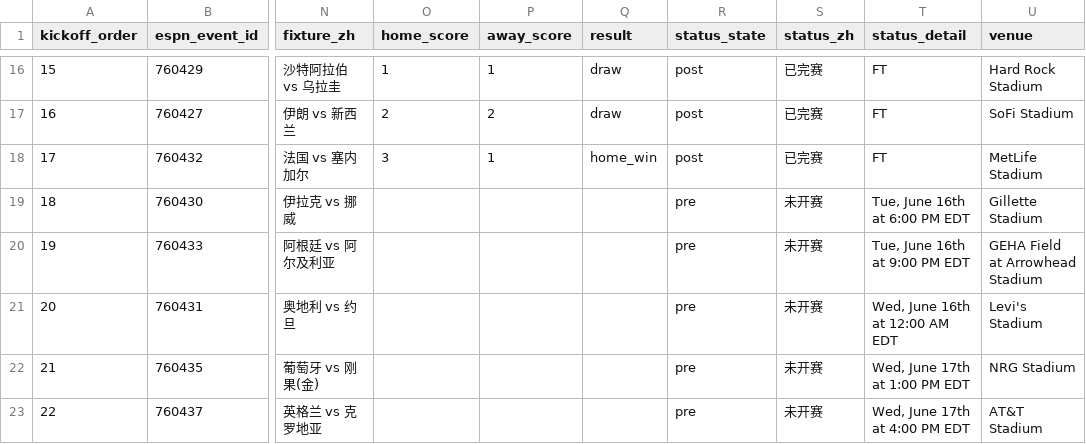
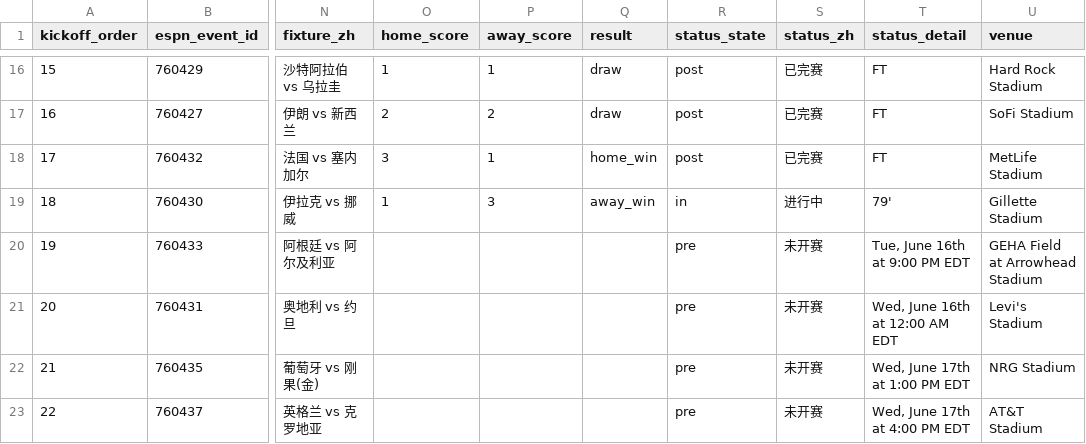
Before and after one commit to quwang86-debug/worldcup-jingcai, a CSV file: data/worldcup_2026_matches_beijing.csv, drawn as a sheet; only a part is shown, gaps mark what is left out; the diff names each change by its address in the sheet, - before the commit and + after, or states it on an @@ line.

```diff
--- a/data/worldcup_2026_matches_beijing.csv
+++ b/data/worldcup_2026_matches_beijing.csv
-O19 (home_score): (empty)
+O19 (home_score): 1
-P19 (away_score): (empty)
+P19 (away_score): 3
-Q19 (result): (empty)
+Q19 (result): away_win
-R19 (status_state): pre
+R19 (status_state): in
-S19 (status_zh): 未开赛
+S19 (status_zh): 进行中
-T19 (status_detail): Tue, June 16th at 6:00 PM EDT
+T19 (status_detail): 79'
```
Also changed, not shown: 3 other files.
